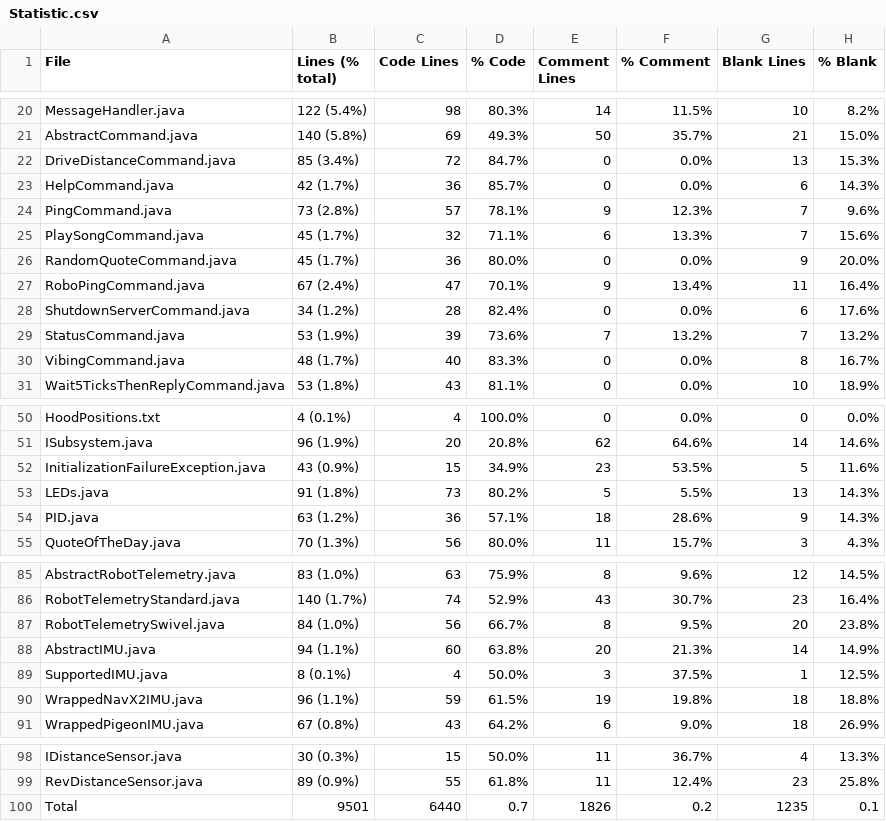
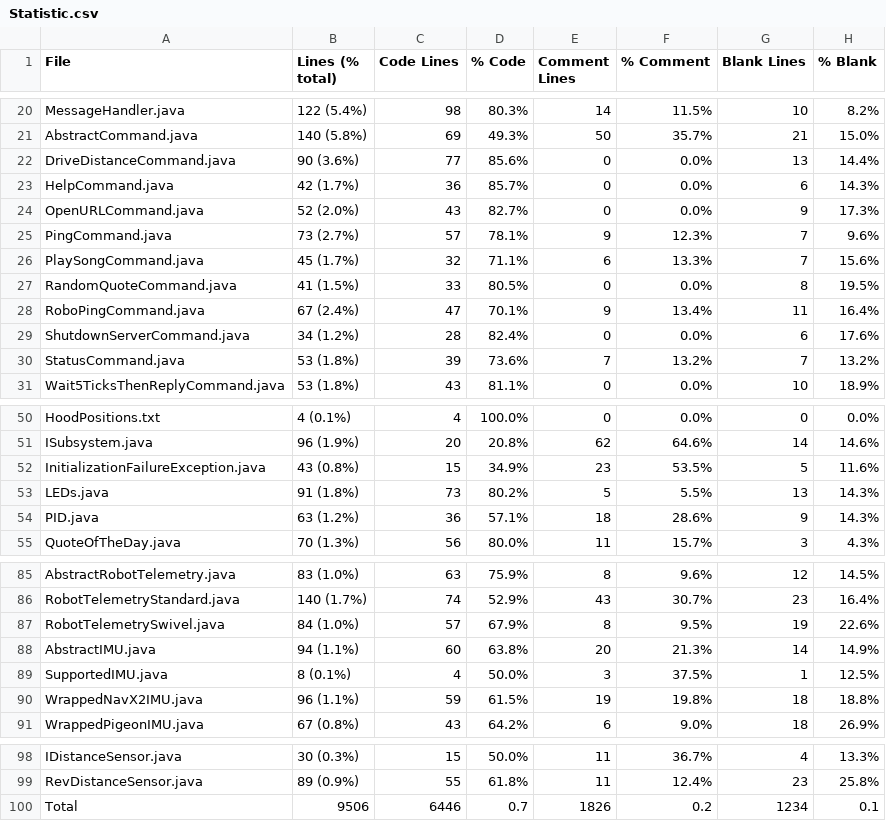
Before and after one commit to FRCTeam5199/Robot-Code-2021, a CSV file: Statistic.csv, drawn as a sheet; only a part is shown, gaps mark what is left out.

```diff
--- a/Statistic.csv
+++ b/Statistic.csv
@@ -21,11 +21,11 @@ MessageHandler.java,122 (5.4%),98,80.3%,14,11.5%,10,8.2%
 AbstractCommand.java,140 (5.8%),69,49.3%,50,35.7%,21,15.0%
-DriveDistanceCommand.java,85 (3.4%),72,84.7%,0,0.0%,13,15.3%
+DriveDistanceCommand.java,90 (3.6%),77,85.6%,0,0.0%,13,14.4%
 HelpCommand.java,42 (1.7%),36,85.7%,0,0.0%,6,14.3%
-PingCommand.java,73 (2.8%),57,78.1%,9,12.3%,7,9.6%
+OpenURLCommand.java,52 (2.0%),43,82.7%,0,0.0%,9,17.3%
+PingCommand.java,73 (2.7%),57,78.1%,9,12.3%,7,9.6%
 PlaySongCommand.java,45 (1.7%),32,71.1%,6,13.3%,7,15.6%
-RandomQuoteCommand.java,45 (1.7%),36,80.0%,0,0.0%,9,20.0%
+RandomQuoteCommand.java,41 (1.5%),33,80.5%,0,0.0%,8,19.5%
 RoboPingCommand.java,67 (2.4%),47,70.1%,9,13.4%,11,16.4%
 ShutdownServerCommand.java,34 (1.2%),28,82.4%,0,0.0%,6,17.6%
-StatusCommand.java,53 (1.9%),39,73.6%,7,13.2%,7,13.2%
-VibingCommand.java,48 (1.7%),40,83.3%,0,0.0%,8,16.7%
+StatusCommand.java,53 (1.8%),39,73.6%,7,13.2%,7,13.2%
 Wait5TicksThenReplyCommand.java,53 (1.8%),43,81.1%,0,0.0%,10,18.9%
@@ -51,3 +51,3 @@ HoodPositions.txt,4 (0.1%),4,100.0%,0,0.0%,0,0.0%
 ISubsystem.java,96 (1.9%),20,20.8%,62,64.6%,14,14.6%
-InitializationFailureException.java,43 (0.9%),15,34.9%,23,53.5%,5,11.6%
+InitializationFailureException.java,43 (0.8%),15,34.9%,23,53.5%,5,11.6%
 LEDs.java,91 (1.8%),73,80.2%,5,5.5%,13,14.3%
@@ -86,3 +86,3 @@ AbstractRobotTelemetry.java,83 (1.0%),63,75.9%,8,9.6%,12,14.5%
 RobotTelemetryStandard.java,140 (1.7%),74,52.9%,43,30.7%,23,16.4%
-RobotTelemetrySwivel.java,84 (1.0%),56,66.7%,8,9.5%,20,23.8%
+RobotTelemetrySwivel.java,84 (1.0%),57,67.9%,8,9.5%,19,22.6%
 AbstractIMU.java,94 (1.1%),60,63.8%,20,21.3%,14,14.9%
@@ -99,2 +99,2 @@ IDistanceSensor.java,30 (0.3%),15,50.0%,11,36.7%,4,13.3%
 RevDistanceSensor.java,89 (0.9%),55,61.8%,11,12.4%,23,25.8%
-Total,9501,6440,0.7,1826,0.2,1235,0.1
+Total,9506,6446,0.7,1826,0.2,1234,0.1
```
Also changed, not shown: 33 other files.
